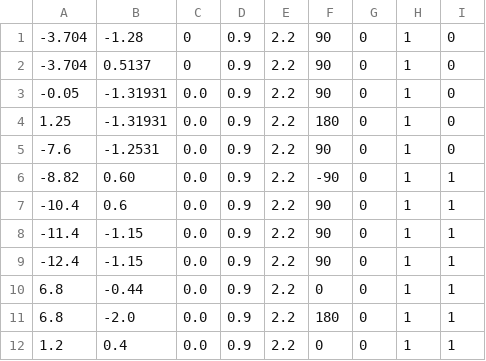
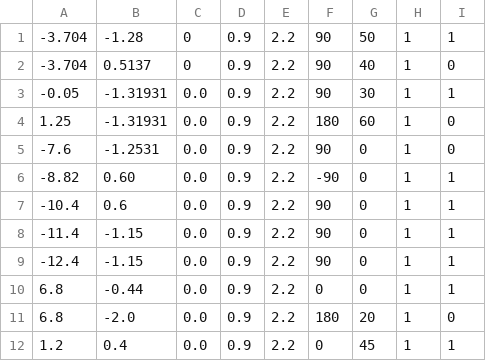
Before and after one commit to tuw-robotics/tuw_door_detection, a CSV file: tuw_object_publisher/files/doors.csv, drawn as a sheet.

Commit message:
Doors updated.

```diff
--- a/tuw_object_publisher/files/doors.csv
+++ b/tuw_object_publisher/files/doors.csv
@@ -1,5 +1,5 @@
--3.704,-1.28,0,0.9,2.2,90,0,1,0
--3.704,0.5137,0,0.9,2.2,90,0,1,0
--0.05,-1.31931,0.0,0.9,2.2,90,0,1,0
-1.25,-1.31931,0.0,0.9,2.2,180,0,1,0
+-3.704,-1.28,0,0.9,2.2,90,50,1,1
+-3.704,0.5137,0,0.9,2.2,90,40,1,0
+-0.05,-1.31931,0.0,0.9,2.2,90,30,1,1
+1.25,-1.31931,0.0,0.9,2.2,180,60,1,0
 -7.6,-1.2531,0.0,0.9,2.2,90,0,1,0
@@ -10,3 +10,3 @@
 6.8,-0.44,0.0,0.9,2.2,0,0,1,1
-6.8,-2.0,0.0,0.9,2.2,180,0,1,1
-1.2,0.4,0.0,0.9,2.2,0,0,1,1
+6.8,-2.0,0.0,0.9,2.2,180,20,1,0
+1.2,0.4,0.0,0.9,2.2,0,45,1,1
```
